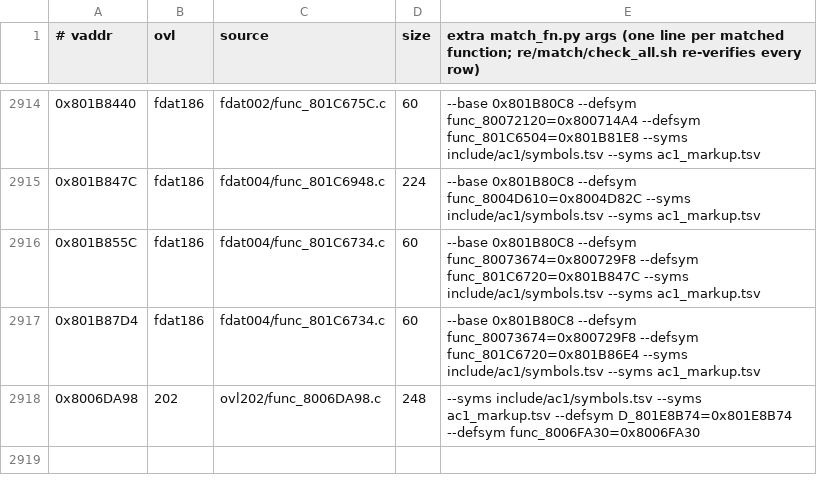
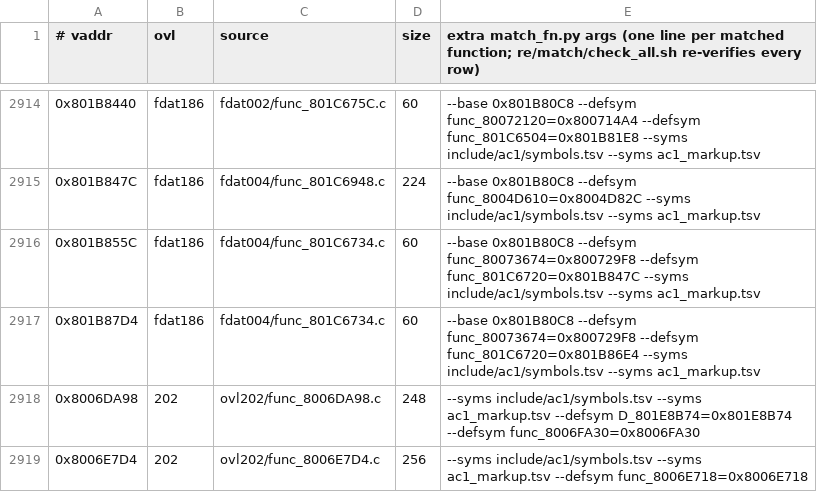
Before and after one commit to byroweb/AC1_RE, a TSV file: re/match/manifest.tsv, drawn as a sheet; only a part is shown, gaps mark what is left out.

```diff
--- a/re/match/manifest.tsv
+++ b/re/match/manifest.tsv
@@ -2918 +2918,2 @@
 0x8006DA98	202	ovl202/func_8006DA98.c	248	--syms include/ac1/symbols.tsv --syms ac1_markup.tsv --defsym D_801E8B74=0x801E8B74 --defsym func_8006FA30=0x8006FA30
+0x8006E7D4	202	ovl202/func_8006E7D4.c	256	--syms include/ac1/symbols.tsv --syms ac1_markup.tsv --defsym func_8006E718=0x8006E718
```
Also changed, not shown: tools/loop/ledger.tsv, 1 other file.
